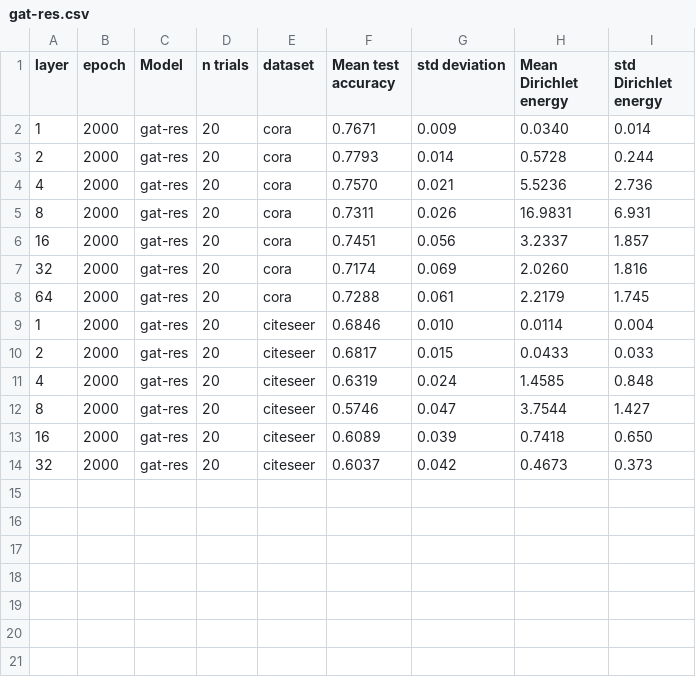
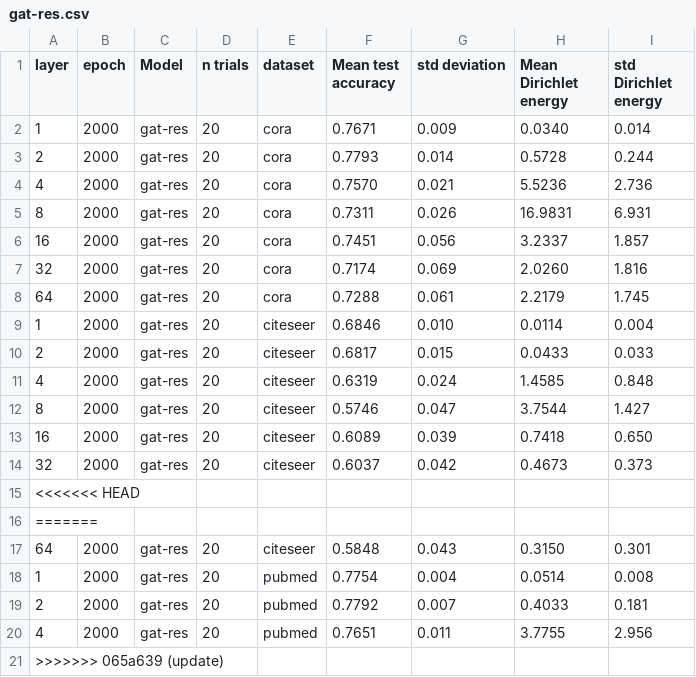
Before and after one commit to Luosmallrui/Accept, a CSV file: AERO-GNN-main/results/gat-res.csv, drawn as a sheet; the diff names each change by its address in the sheet, - before the commit and + after, or states it on an @@ line.

Commit message:
update

```diff
--- a/AERO-GNN-main/results/gat-res.csv
+++ b/AERO-GNN-main/results/gat-res.csv
+row 15: <<<<<<< HEAD
+row 16: =======
+row 17: 64 | 2000 | gat-res | 20 | citeseer | 0.5848 | 0.043 | 0.3150 | 0.301
+row 18: 1 | 2000 | gat-res | 20 | pubmed | 0.7754 | 0.004 | 0.0514 | 0.008
+row 19: 2 | 2000 | gat-res | 20 | pubmed | 0.7792 | 0.007 | 0.4033 | 0.181
+row 20: 4 | 2000 | gat-res | 20 | pubmed | 0.7651 | 0.011 | 3.7755 | 2.956
+row 21: >>>>>>> 065a639 (update)
```
